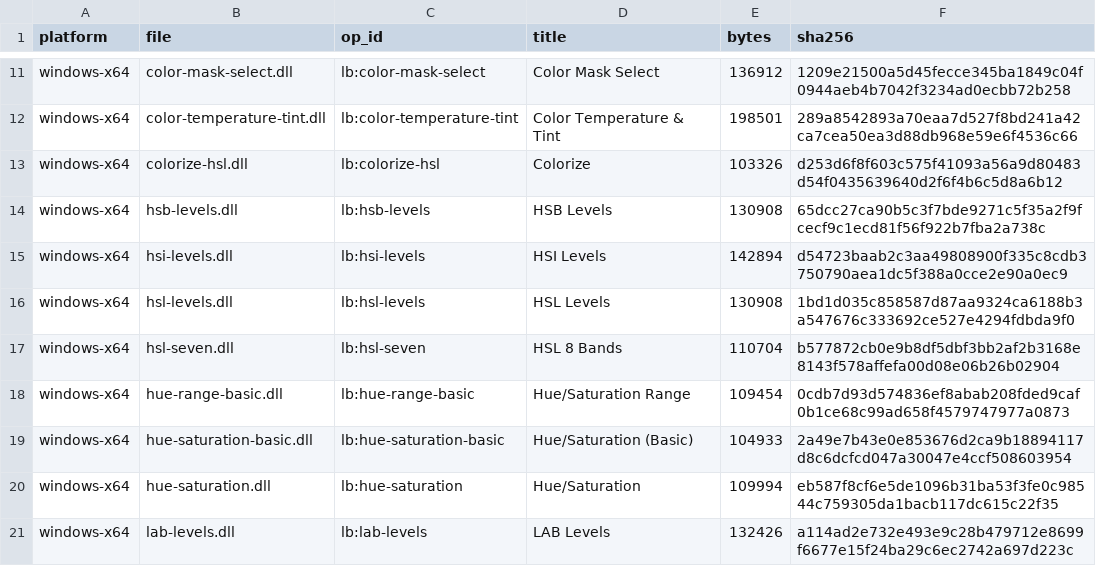
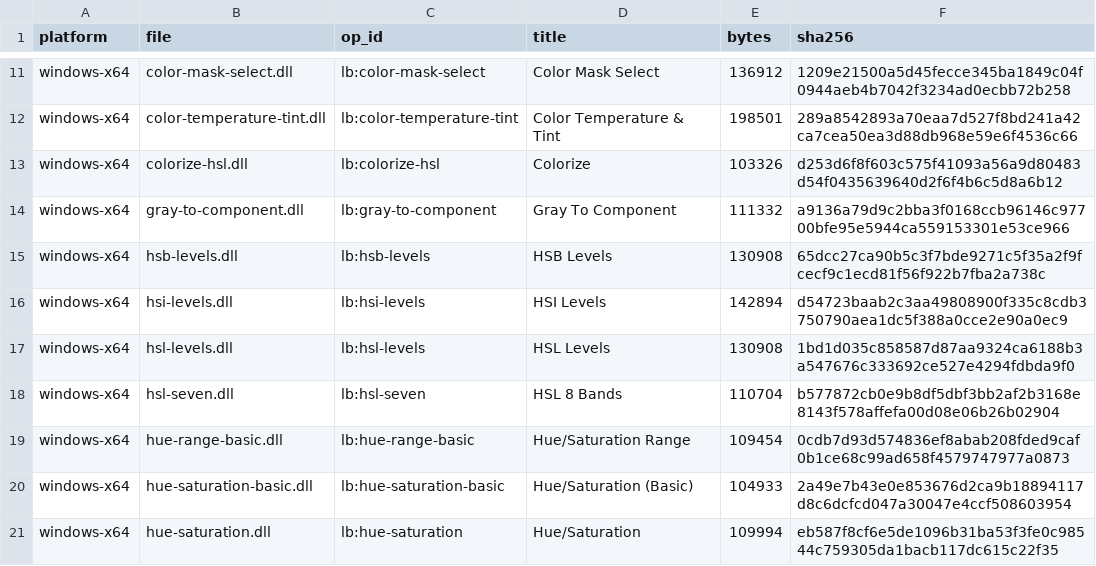
Before and after one commit to SuperMrWang-DEV/gegl-color-ops, a CSV file: dist/manifest.csv, drawn as a sheet; only a part is shown, gaps mark what is left out; the shorter side is filled out with more unchanged rows; the diff names each change by its address in the sheet, - before the commit and + after, or states it on an @@ line.

Commit message:
site: bring gray-to-component back and refresh the plugin pages
- docs/ rebuilt: gray-to-component is a live operator page again (no more
  "Retired" badge or download-less state), 31 operator articles, 30 live ops.
- plugins.html: the component-curve sections describe the single encode
  filter, the LCh box no longer promises a scale curve, assertions 72 -> 74.
- dist/: windows-x64 gains gray-to-component.dll (31 modules, checksums
  recomputed); linux-x64 stays at 30 until the next CI run, and dist/README
  says so plus why the plugin still works there (curve fallback).
- en/gray-to-component.md: input-space table instead of the YA float note.

```diff
--- a/dist/manifest.csv
+++ b/dist/manifest.csv
+row 14: windows-x64 | gray-to-component.dll | lb:gray-to-component | Gray To Component | 111332 | a9136a79d9c2bba3f0168ccb96146c97700bfe95e5944ca559153301e53ce966
```
Also changed, not shown: 47 other files.
